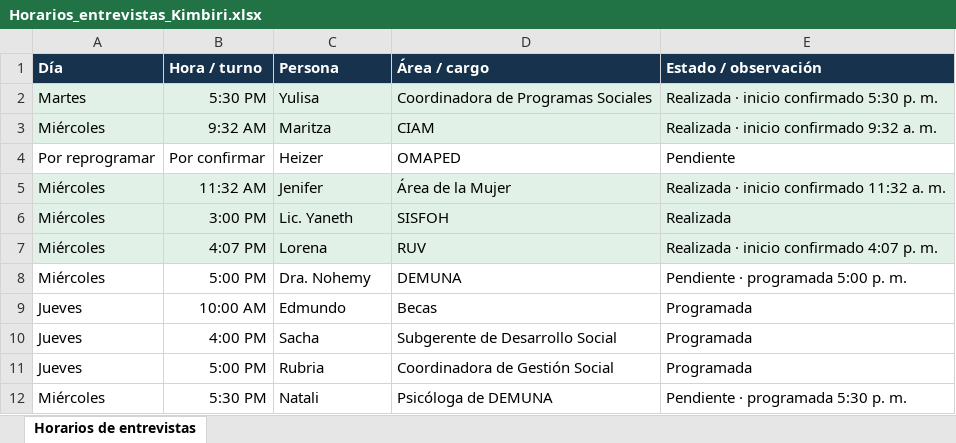
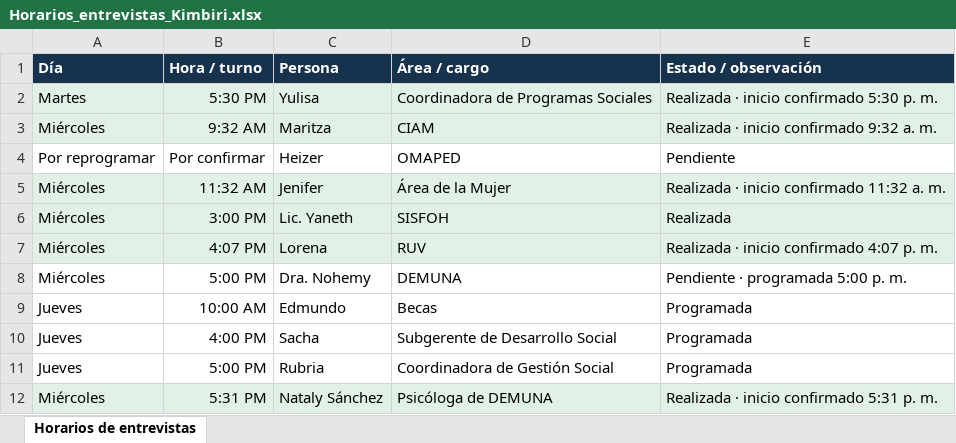
Before and after one commit to equipolej/kimbiri, an Excel workbook: documentos/Horarios_entrevistas_Kimbiri.xlsx, sheet Horarios de entrevistas, drawn as a sheet; values as stored, in another font and other column widths than the file's, no borders; the diff names each change by its address in the sheet, - before the commit and + after, or states it on an @@ line.

```diff
--- a/documentos/Horarios_entrevistas_Kimbiri.xlsx (sheet Horarios de entrevistas)
+++ b/documentos/Horarios_entrevistas_Kimbiri.xlsx (sheet Horarios de entrevistas)
-A12:E12 fill: none
+A12:E12 fill: #E1F1E8
-B12 (Hora / turno): 5:30 PM
+B12 (Hora / turno): 5:31 PM
-C12 (Persona): Natali
+C12 (Persona): Nataly Sánchez
-E12 (Estado / observación): Pendiente · programada 5:30 p. m.
+E12 (Estado / observación): Realizada · inicio confirmado 5:31 p. m.
```
Also changed, not shown: 1 other file.
